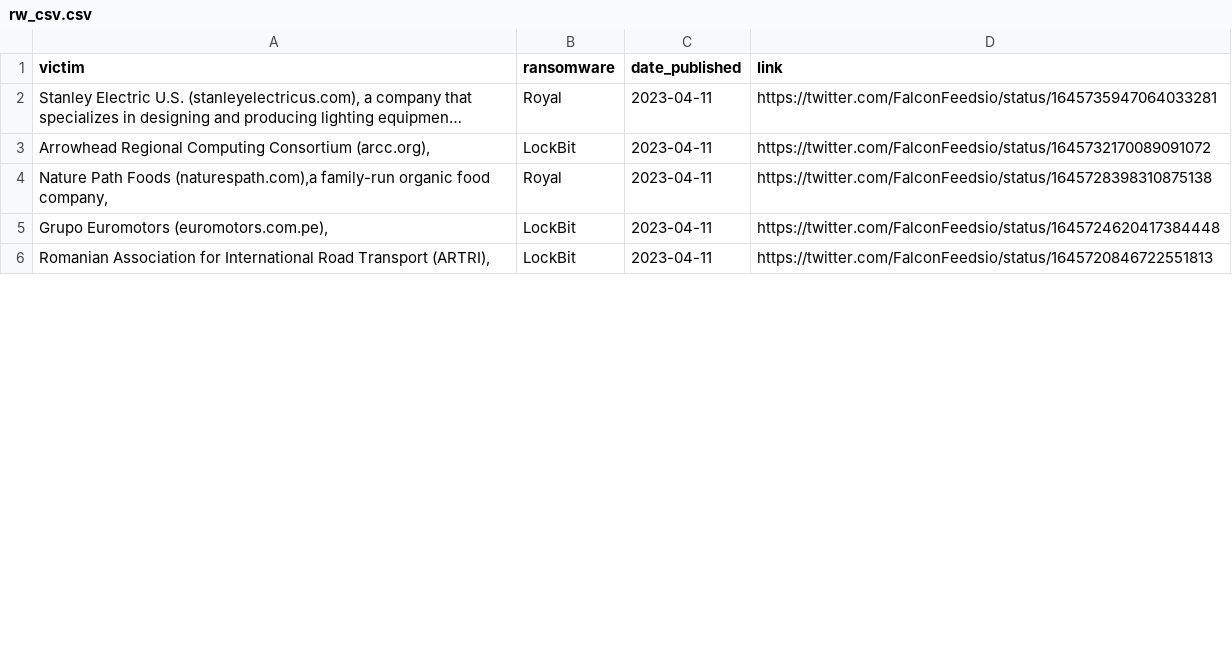
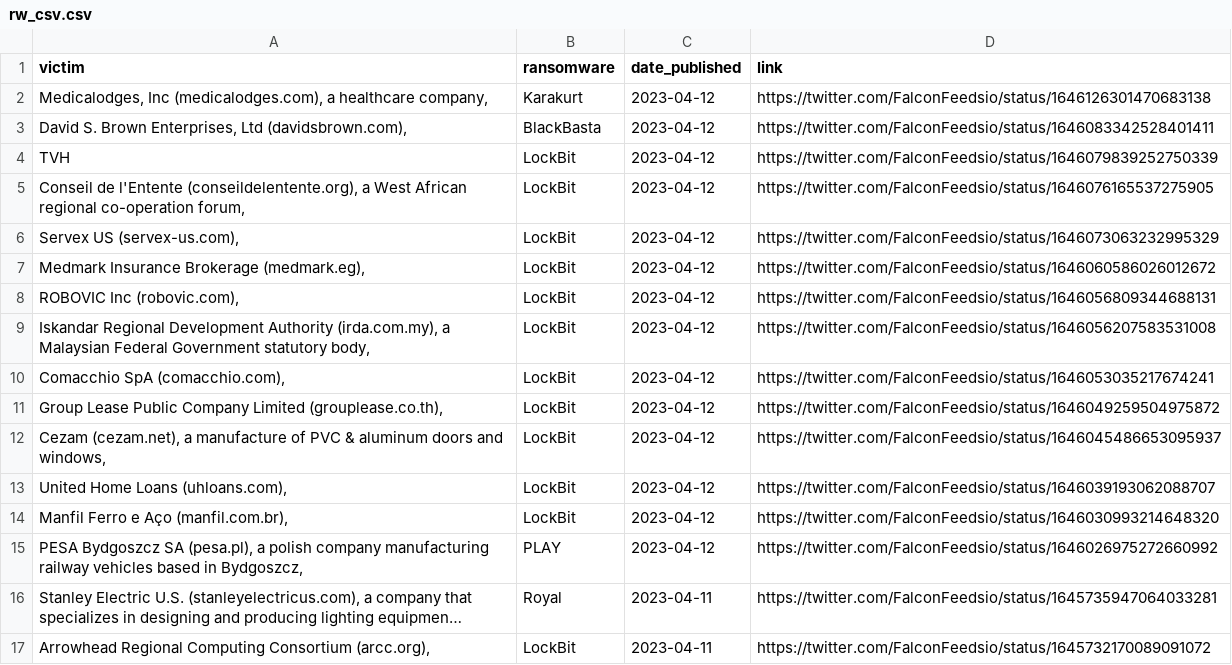
Before and after one commit to lukealibozek/rw_victim_monitor, a CSV file: rw_csv.csv, drawn as a sheet; only a part is shown; the shorter side is filled out with more unchanged rows; long unchanged cells end in …; the diff covers the shown part only; the diff names each change by its address in the sheet, - before the commit and + after, or states it on an @@ line.

```diff
--- a/rw_csv.csv
+++ b/rw_csv.csv
+row 2: Medicalodges, Inc (medicalodges.com), a healthcare company, | Karakurt | 2023-04-12 | https://twitter.com/FalconFeedsio/status/1646126301470683138
+row 3: David S. Brown Enterprises, Ltd (davidsbrown.com), | BlackBasta | 2023-04-12 | https://twitter.com/FalconFeedsio/status/1646083342528401411
+row 4: TVH | LockBit | 2023-04-12 | https://twitter.com/FalconFeedsio/status/1646079839252750339
+row 5: Conseil de l'Entente (conseildelentente.org), a West African regional co-operation forum, | LockBit | 2023-04-12 | https://twitter.com/FalconFeedsio/status/1646076165537275905
+row 6: Servex US (servex-us.com), | LockBit | 2023-04-12 | https://twitter.com/FalconFeedsio/status/1646073063232995329
+row 7: Medmark Insurance Brokerage (medmark.eg), | LockBit | 2023-04-12 | https://twitter.com/FalconFeedsio/status/1646060586026012672
+row 8: ROBOVIC Inc (robovic.com), | LockBit | 2023-04-12 | https://twitter.com/FalconFeedsio/status/1646056809344688131
+row 9: Iskandar Regional Development Authority (irda.com.my), a Malaysian Federal Government statutory body, | LockBit | 2023-04-12 | https://twitter.com/FalconFeedsio/status/1646056207583531008
+row 10: Comacchio SpA (comacchio.com), | LockBit | 2023-04-12 | https://twitter.com/FalconFeedsio/status/1646053035217674241
+row 11: Group Lease Public Company Limited (grouplease.co.th), | LockBit | 2023-04-12 | https://twitter.com/FalconFeedsio/status/1646049259504975872
+row 12: Cezam (cezam.net), a manufacture of PVC & aluminum doors and windows, | LockBit | 2023-04-12 | https://twitter.com/FalconFeedsio/status/1646045486653095937
+row 13: United Home Loans (uhloans.com), | LockBit | 2023-04-12 | https://twitter.com/FalconFeedsio/status/1646039193062088707
+row 14: Manfil Ferro e Aço (manfil.com.br), | LockBit | 2023-04-12 | https://twitter.com/FalconFeedsio/status/1646030993214648320
+row 15: PESA Bydgoszcz SA (pesa.pl), a polish company manufacturing railway vehicles based in Bydgoszcz, | PLAY | 2023-04-12 | https://twitter.com/FalconFeedsio/status/1646026975272660992
```
Also changed, not shown: 2 added rows and 15 removed rows elsewhere in this file.
